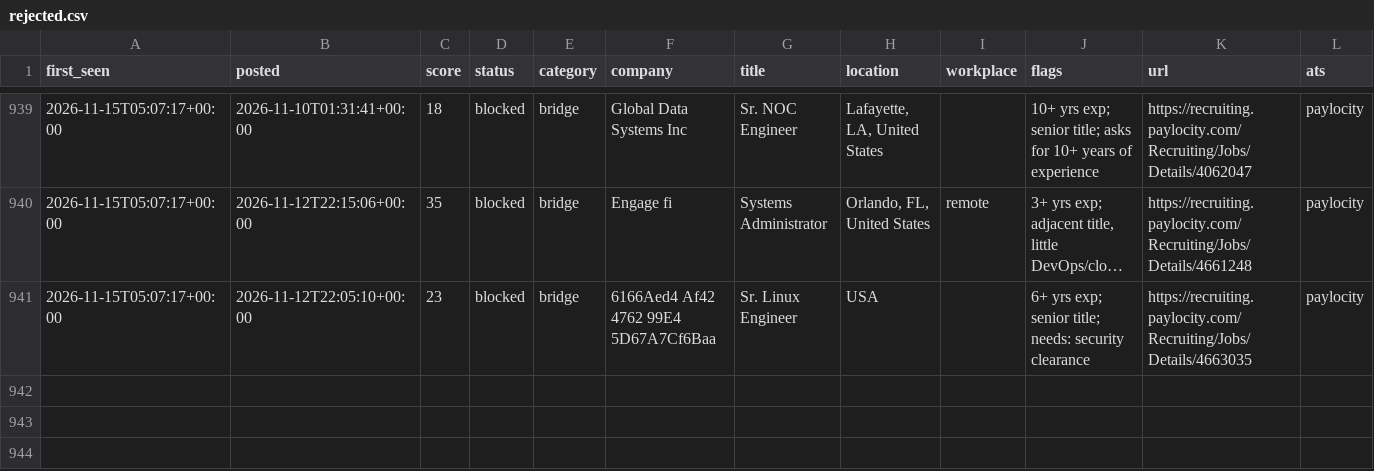
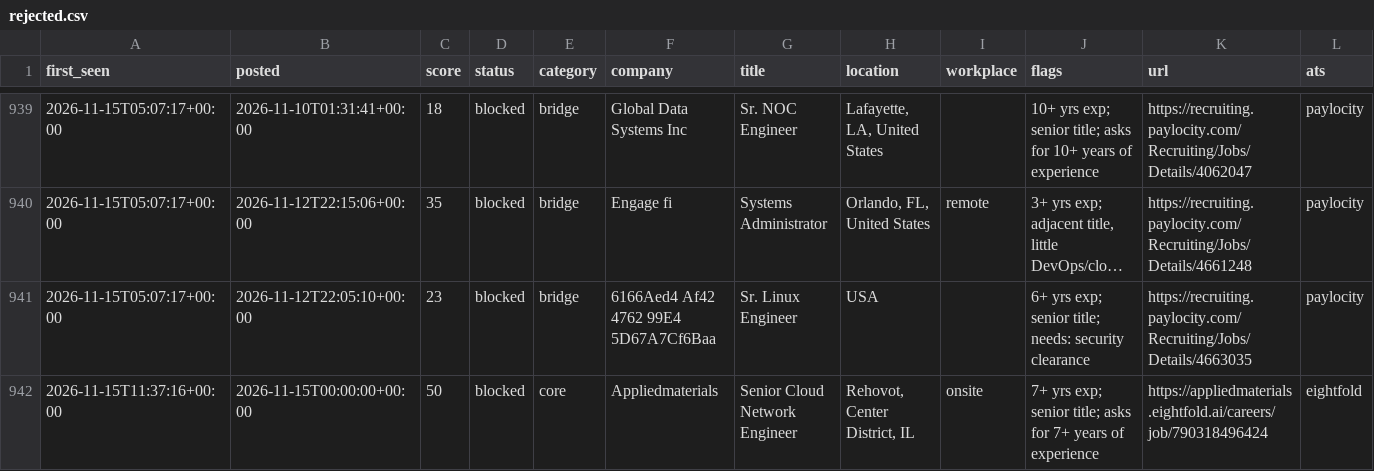
Before and after one commit to chandrakodali/job-radar, a CSV file: data/rejected.csv, drawn as a sheet; only a part is shown, gaps mark what is left out; long unchanged cells end in …; rows hold the shown columns only; the diff names each change by its address in the sheet, - before the commit and + after, or states it on an @@ line.

```diff
--- a/data/rejected.csv
+++ b/data/rejected.csv
+row 942: 2026-11-15T11:37:16+00:00 | 2026-11-15T00:00:00+00:00 | 50 | blocked | core | Appliedmaterials | Senior Cloud Network Engineer | Rehovot, Center District, IL | onsite | 7+ yrs exp; senior title; asks for 7+ years of experience | https://appliedmaterials.eightfold.ai/careers/job/790318496424 | eightfold
```
Also changed, not shown: 3 other files.
